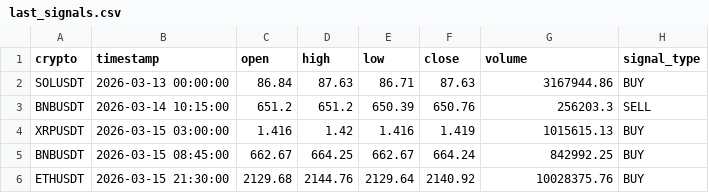
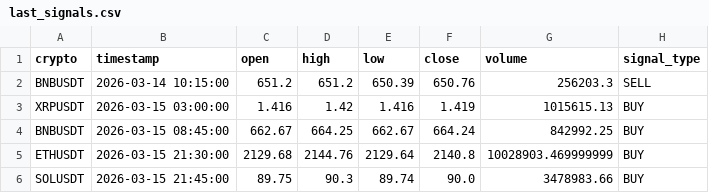
Before and after one commit to asusrog1650/automation_run_15mins, a CSV file: last_signals.csv, drawn as a sheet.

```diff
--- a/last_signals.csv
+++ b/last_signals.csv
@@ -1,3 +1,2 @@
 crypto,timestamp,open,high,low,close,volume,signal_type
-SOLUSDT,2026-03-13 00:00:00,86.84,87.63,86.71,87.63,3167944.86,BUY
 BNBUSDT,2026-03-14 10:15:00,651.2,651.2,650.39,650.76,256203.3,SELL
@@ -5,2 +4,3 @@ XRPUSDT,2026-03-15 03:00:00,1.416,1.42,1.416,1.419,1015615.13,BUY
 BNBUSDT,2026-03-15 08:45:00,662.67,664.25,662.67,664.24,842992.25,BUY
-ETHUSDT,2026-03-15 21:30:00,2129.68,2144.76,2129.64,2140.92,10028375.76,BUY
+ETHUSDT,2026-03-15 21:30:00,2129.68,2144.76,2129.64,2140.8,10028903.469999999,BUY
+SOLUSDT,2026-03-15 21:45:00,89.75,90.3,89.74,90.0,3478983.66,BUY
```
